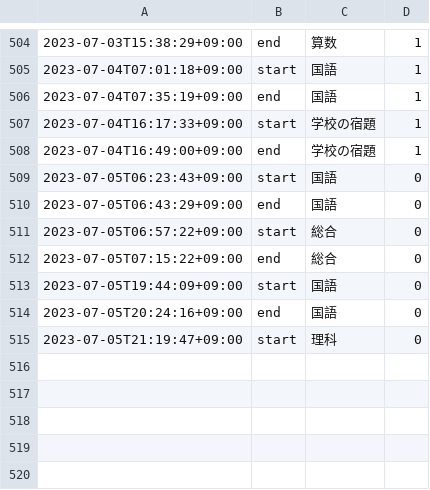
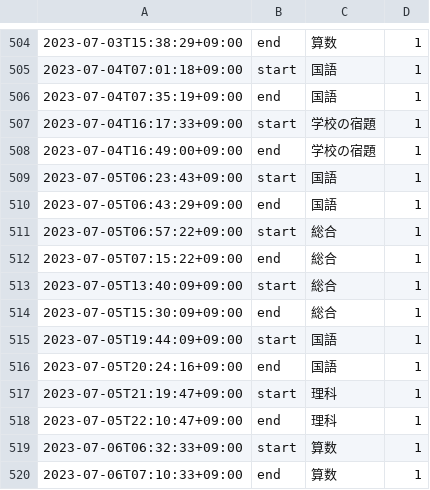
Before and after one commit to mustangsally1973/mustangasally1973.github.io, a CSV file: data/kazuma_study_recode.csv, drawn as a sheet; only a part is shown, gaps mark what is left out.

Commit message:
update data

```diff
--- a/data/kazuma_study_recode.csv
+++ b/data/kazuma_study_recode.csv
@@ -508,8 +508,13 @@
 2023-07-04T16:49:00+09:00,end,学校の宿題,1
-2023-07-05T06:23:43+09:00,start,国語,0
-2023-07-05T06:43:29+09:00,end,国語,0
-2023-07-05T06:57:22+09:00,start,総合,0
-2023-07-05T07:15:22+09:00,end,総合,0
-2023-07-05T19:44:09+09:00,start,国語,0
-2023-07-05T20:24:16+09:00,end,国語,0
-2023-07-05T21:19:47+09:00,start,理科,0
+2023-07-05T06:23:43+09:00,start,国語,1
+2023-07-05T06:43:29+09:00,end,国語,1
+2023-07-05T06:57:22+09:00,start,総合,1
+2023-07-05T07:15:22+09:00,end,総合,1
+2023-07-05T13:40:09+09:00,start,総合,1
+2023-07-05T15:30:09+09:00,end,総合,1
+2023-07-05T19:44:09+09:00,start,国語,1
+2023-07-05T20:24:16+09:00,end,国語,1
+2023-07-05T21:19:47+09:00,start,理科,1
+2023-07-05T22:10:47+09:00,end,理科,1
+2023-07-06T06:32:33+09:00,start,算数,1
+2023-07-06T07:10:33+09:00,end,算数,1
```
Also changed, not shown: data/kazuma_study_daily_summary.csv, data/kazuma_study_weekly_summary.csv.
